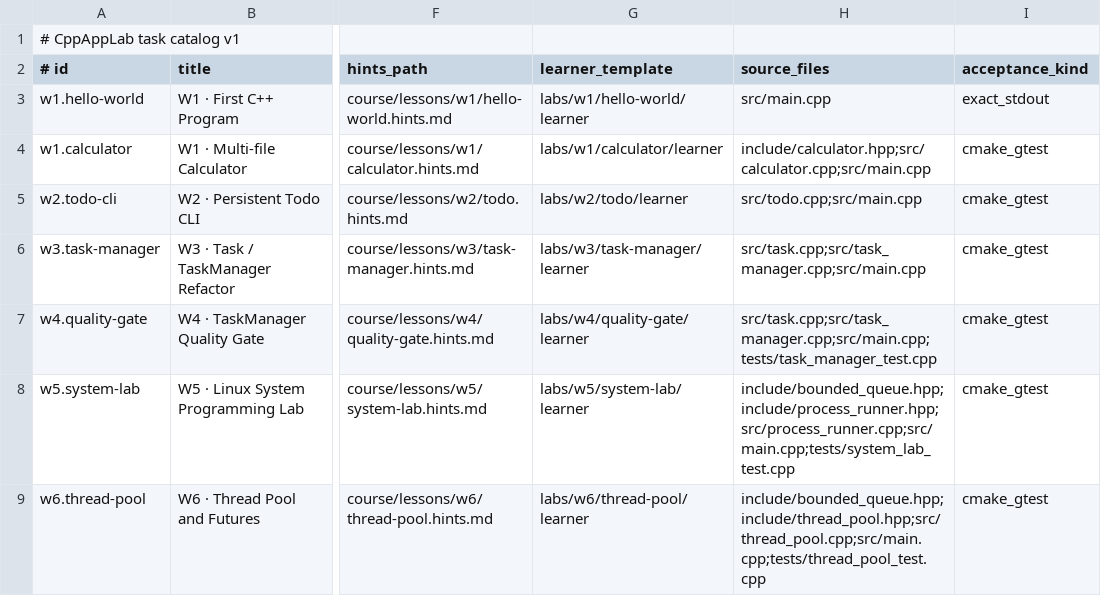
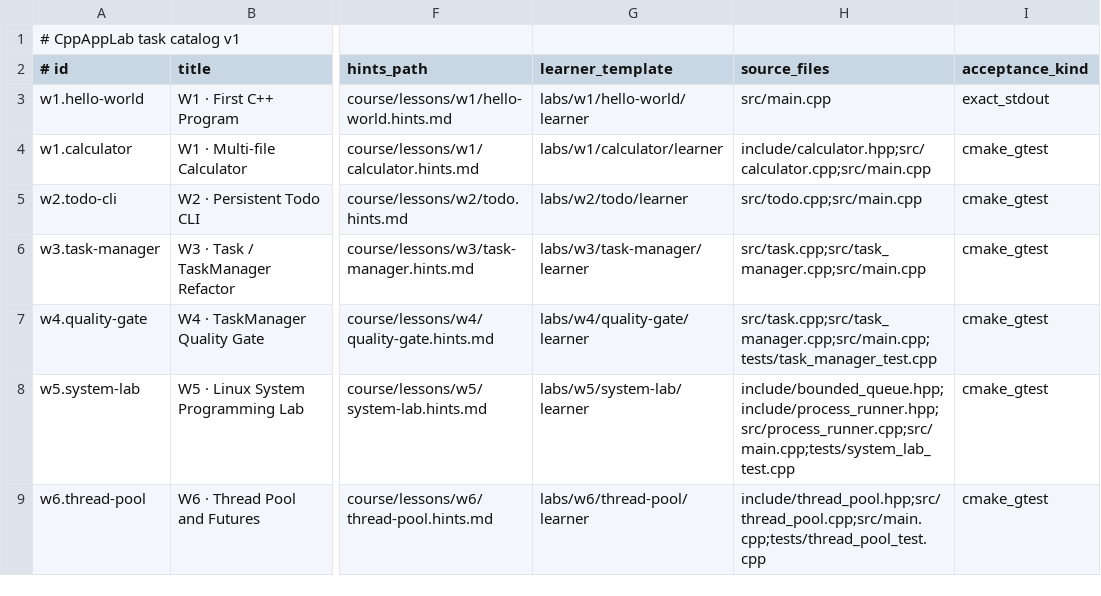
Before and after one commit to clonetimer/CppAppLab, a TSV file: course/tasks.tsv, drawn as a sheet; only a part is shown, gaps mark what is left out; the diff names each change by its address in the sheet, - before the commit and + after, or states it on an @@ line.

Commit message:
fix(w6): keep supplied bounded queue outside learner source contract

```diff
--- a/course/tasks.tsv
+++ b/course/tasks.tsv
-H9 (source_files): include/bounded_queue.hpp;include/thread_pool.hpp;src/thread_pool.cpp;src/main.cpp;tests/thread_pool_test.cpp
+H9 (source_files): include/thread_pool.hpp;src/thread_pool.cpp;src/main.cpp;tests/thread_pool_test.cpp
```
